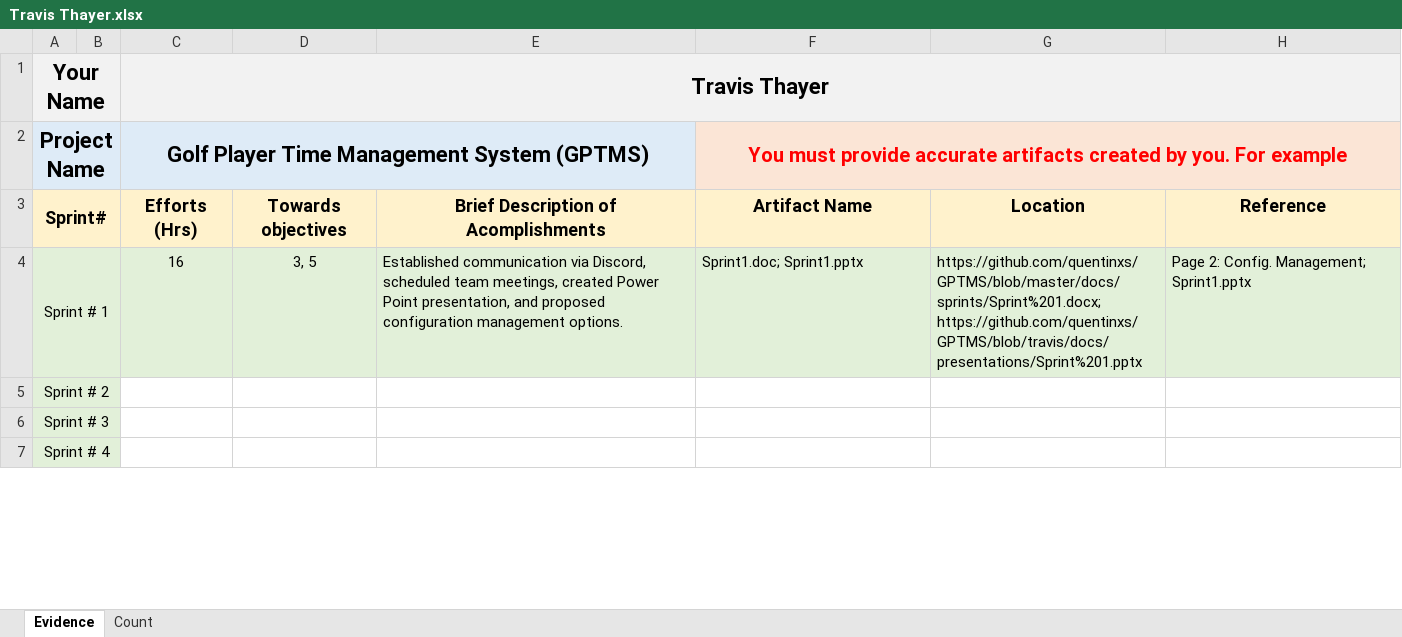
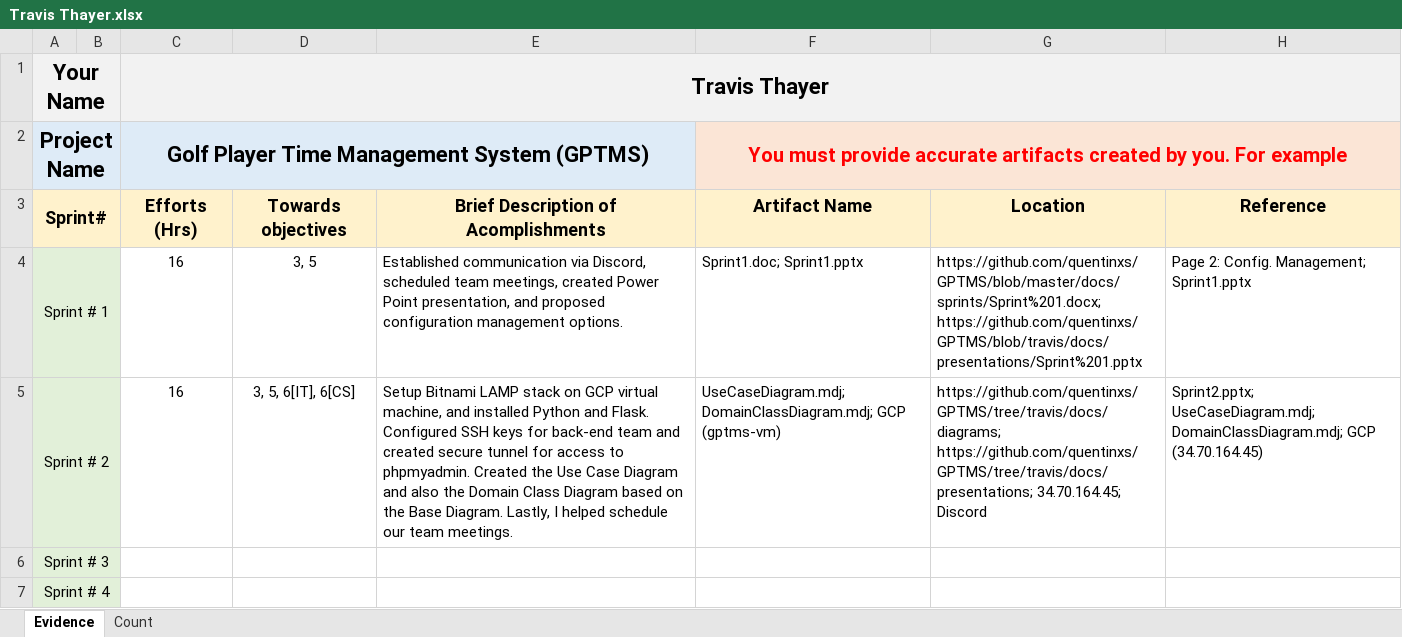
Before and after one commit to ON3B3AN/GPTMS, an Excel workbook: docs/efforts/Travis Thayer.xlsx, sheet Evidence, drawn as a sheet; only a part is shown; values as stored, in another font and other column widths than the file's, no borders; the diff names each change by its address in the sheet, - before the commit and + after, or states it on an @@ line.

Commit message:
Update effort log and add diagrams for sprint 2 submission Update effort log to include detailed information outlining my most recent efforts. Also, create a diagrams folder that contains use case diagram, domain class diagram, and design class diagram. Lastly, add sprint 1 and sprint 2 Power Point presetations. This commit ensures my branch is up-to-date with our teams most recent changes and efforts.

```diff
--- a/docs/efforts/Travis Thayer.xlsx (sheet Evidence)
+++ b/docs/efforts/Travis Thayer.xlsx (sheet Evidence)
-C4:H4 fill: #E2F0D9
+C4:H4 fill: none
-C5 (Travis Thayer): (empty)
+C5 (Travis Thayer): 16
-D5: (empty)
+D5: 3, 5, 6[IT], 6[CS]
-E5: (empty)
+E5: Setup Bitnami LAMP stack on GCP virtual machine, and installed Python and Flask. Configured SSH keys for back-end team and created secure tunnel for access to phpmyadmin. Created the Use Case Diagram and also the Domain Class Diagram based on the Base Diagram. Lastly, I helped schedule our team meetings.
-F5: (empty)
+F5: UseCaseDiagram.mdj; DomainClassDiagram.mdj; GCP (gptms-vm)
-G5: (empty)
+G5: https://github.com/quentinxs/GPTMS/tree/travis/docs/diagrams; https://github.com/quentinxs/GPTMS/tree/travis/docs/presentations; 34.70.164.45; Discord
-H5: (empty)
+H5: Sprint2.pptx; UseCaseDiagram.mdj; DomainClassDiagram.mdj; GCP (34.70.164.45)
```
Also changed, not shown: 1 other file.
